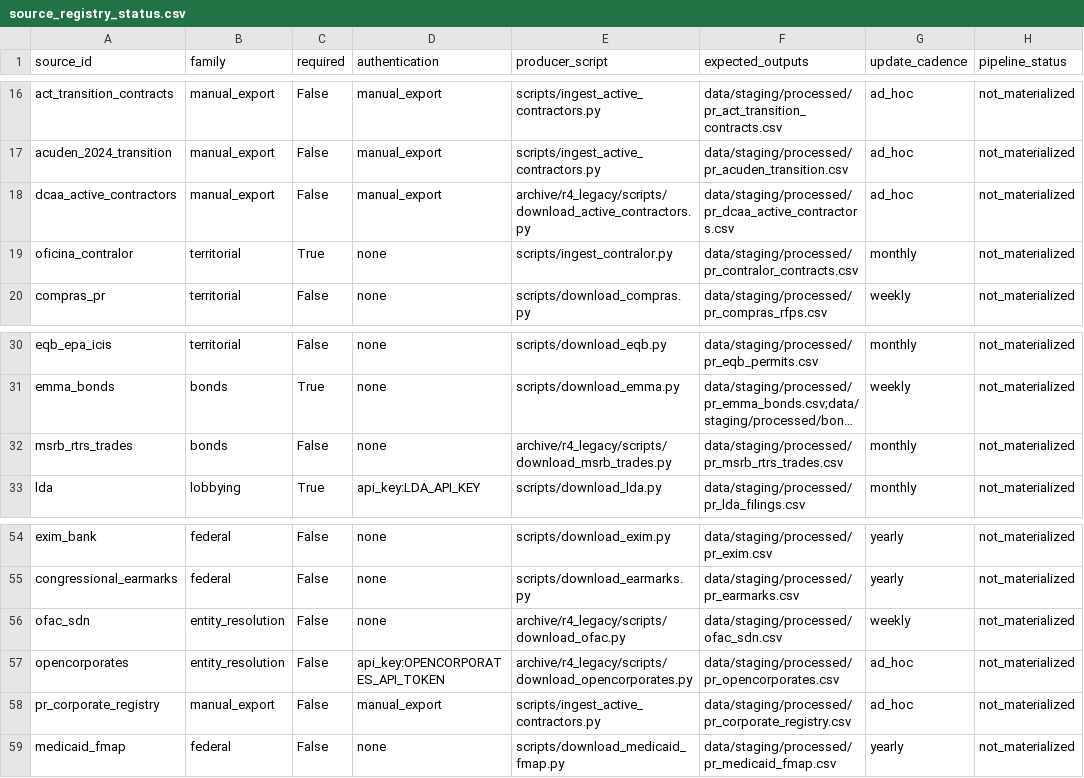
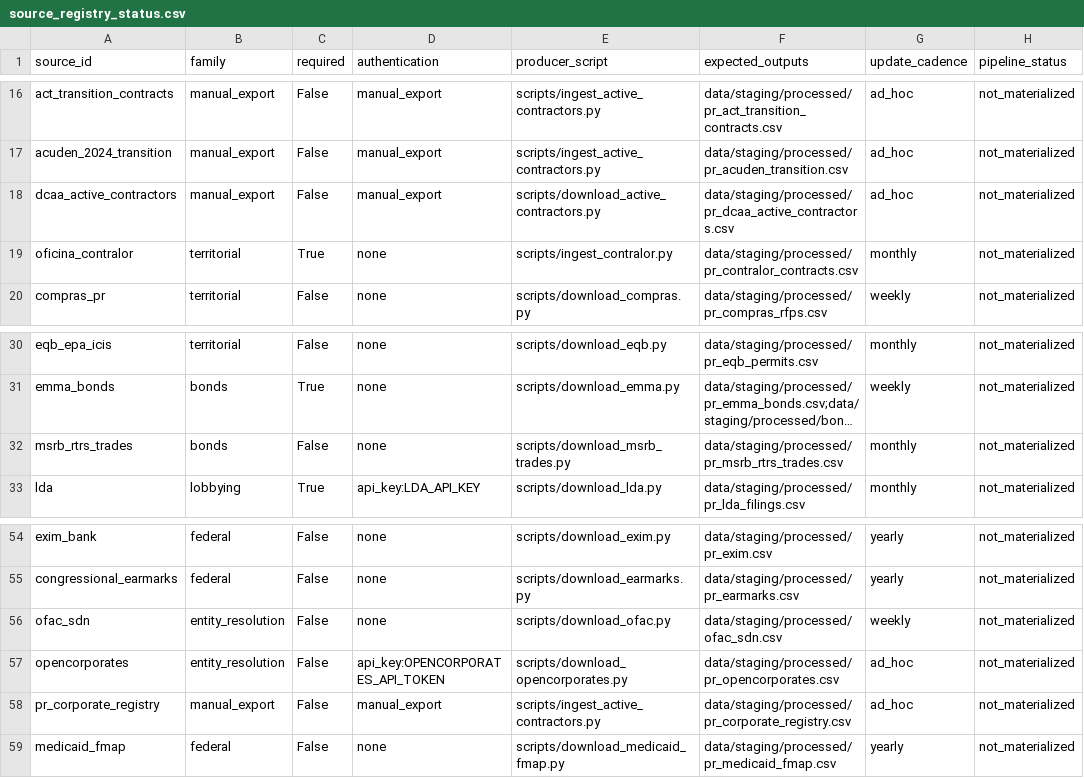
Before and after one commit to jotaele44/Contract-Sweeper, a CSV file: reports/source_registry_status.csv, drawn as a sheet; only a part is shown, gaps mark what is left out; long unchanged cells end in …; the diff names each change by its address in the sheet, - before the commit and + after, or states it on an @@ line.

```diff
--- a/reports/source_registry_status.csv
+++ b/reports/source_registry_status.csv
-E18 (producer_script): archive/r4_legacy/scripts/download_active_contractors.py
+E18 (producer_script): scripts/download_active_contractors.py
-E32 (producer_script): archive/r4_legacy/scripts/download_msrb_trades.py
+E32 (producer_script): scripts/download_msrb_trades.py
-E56 (producer_script): archive/r4_legacy/scripts/download_ofac.py
+E56 (producer_script): scripts/download_ofac.py
-E57 (producer_script): archive/r4_legacy/scripts/download_opencorporates.py
+E57 (producer_script): scripts/download_opencorporates.py
```
Also changed, not shown: 10 other files.
